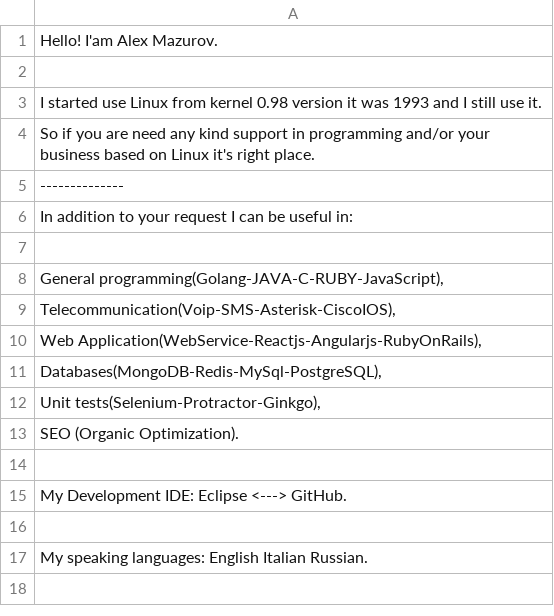
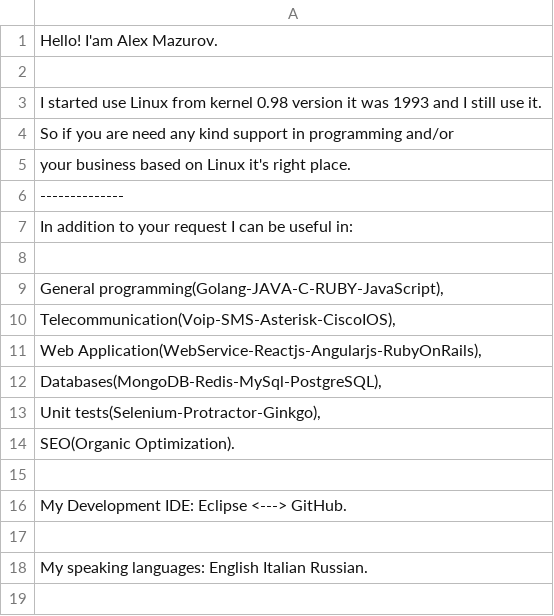
Before and after one commit to sinelga/jobprotractor, a CSV file: gojobextractor/coverletter.csv, drawn as a sheet; only a part is shown.

```diff
--- a/gojobextractor/coverletter.csv
+++ b/gojobextractor/coverletter.csv
@@ -3,3 +3,4 @@
 "I started use Linux from kernel 0.98 version it was 1993 and I still use it."
-"So if you are need any kind support in programming and/or your business based on Linux it's right place."
+"So if you are need any kind support in programming and/or"
+"your business based on Linux it's right place."
 "--------------"
@@ -12,3 +13,3 @@
 "Unit tests(Selenium-Protractor-Ginkgo),"
-"SEO (Organic Optimization)."
+"SEO(Organic Optimization)."
 ""
```
Also changed, not shown: gojobextractor/mytags.csv, gojobextractor/notmytags.csv, 10 other files.
